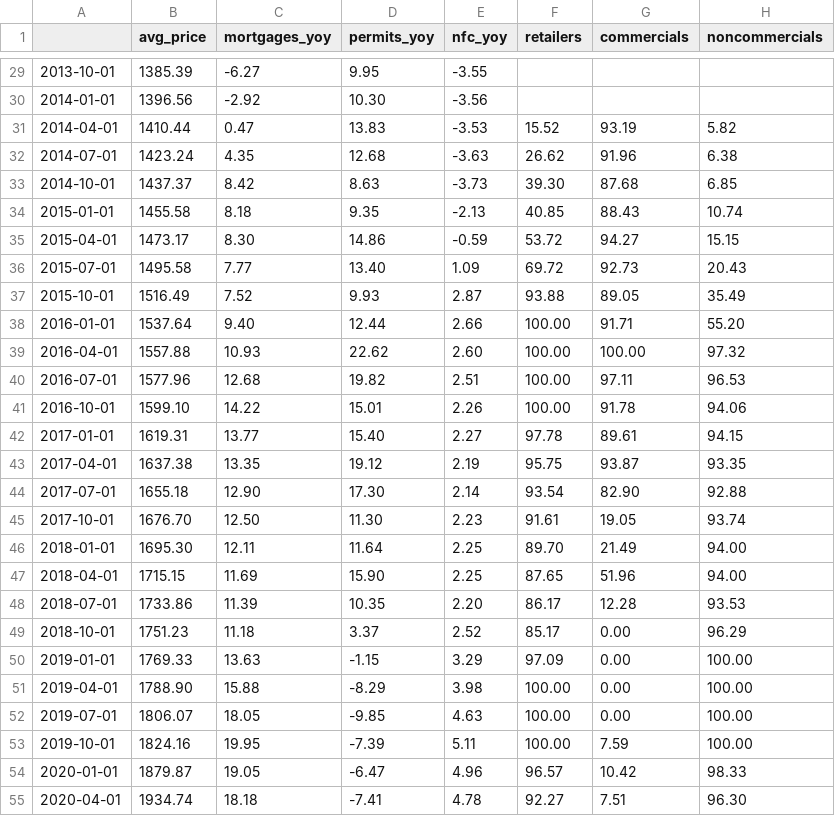
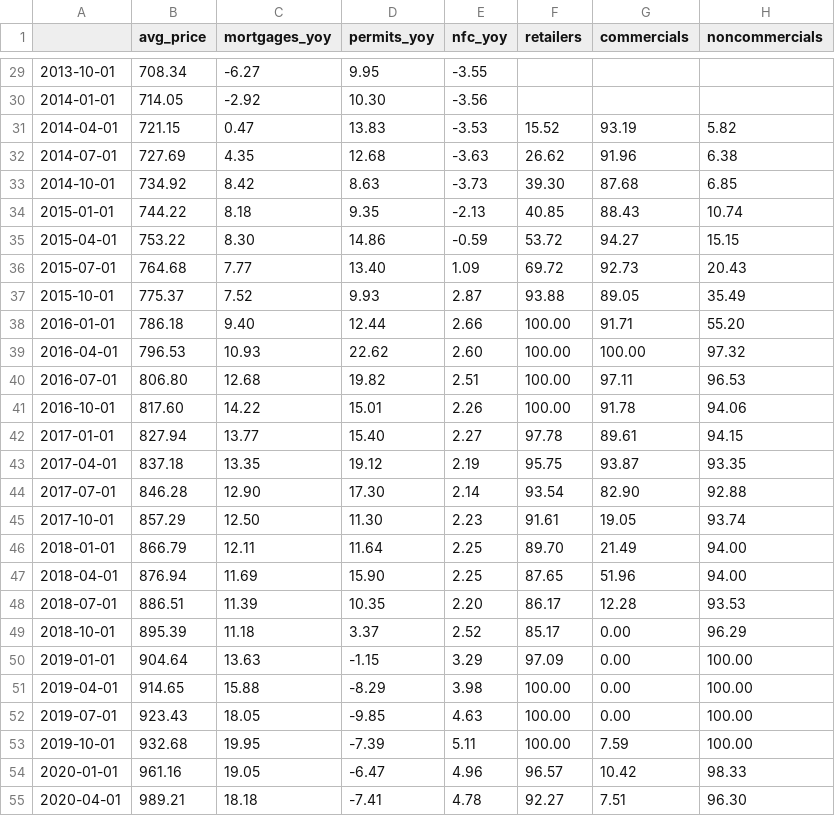
Before and after one commit to malkiqmukbratmee/Claude-code, a CSV file: bg_housing_cot.csv, drawn as a sheet; only a part is shown, gaps mark what is left out; the diff covers the shown part only.

```diff
--- a/bg_housing_cot.csv
+++ b/bg_housing_cot.csv
@@ -29,27 +29,27 @@
-2013-10-01,1385.39,-6.27,9.95,-3.55,,,
-2014-01-01,1396.56,-2.92,10.30,-3.56,,,
-2014-04-01,1410.44,0.47,13.83,-3.53,15.52,93.19,5.82
-2014-07-01,1423.24,4.35,12.68,-3.63,26.62,91.96,6.38
-2014-10-01,1437.37,8.42,8.63,-3.73,39.30,87.68,6.85
-2015-01-01,1455.58,8.18,9.35,-2.13,40.85,88.43,10.74
-2015-04-01,1473.17,8.30,14.86,-0.59,53.72,94.27,15.15
-2015-07-01,1495.58,7.77,13.40,1.09,69.72,92.73,20.43
-2015-10-01,1516.49,7.52,9.93,2.87,93.88,89.05,35.49
-2016-01-01,1537.64,9.40,12.44,2.66,100.00,91.71,55.20
-2016-04-01,1557.88,10.93,22.62,2.60,100.00,100.00,97.32
-2016-07-01,1577.96,12.68,19.82,2.51,100.00,97.11,96.53
-2016-10-01,1599.10,14.22,15.01,2.26,100.00,91.78,94.06
-2017-01-01,1619.31,13.77,15.40,2.27,97.78,89.61,94.15
-2017-04-01,1637.38,13.35,19.12,2.19,95.75,93.87,93.35
-2017-07-01,1655.18,12.90,17.30,2.14,93.54,82.90,92.88
-2017-10-01,1676.70,12.50,11.30,2.23,91.61,19.05,93.74
-2018-01-01,1695.30,12.11,11.64,2.25,89.70,21.49,94.00
-2018-04-01,1715.15,11.69,15.90,2.25,87.65,51.96,94.00
-2018-07-01,1733.86,11.39,10.35,2.20,86.17,12.28,93.53
-2018-10-01,1751.23,11.18,3.37,2.52,85.17,0.00,96.29
-2019-01-01,1769.33,13.63,-1.15,3.29,97.09,0.00,100.00
-2019-04-01,1788.90,15.88,-8.29,3.98,100.00,0.00,100.00
-2019-07-01,1806.07,18.05,-9.85,4.63,100.00,0.00,100.00
-2019-10-01,1824.16,19.95,-7.39,5.11,100.00,7.59,100.00
-2020-01-01,1879.87,19.05,-6.47,4.96,96.57,10.42,98.33
-2020-04-01,1934.74,18.18,-7.41,4.78,92.27,7.51,96.30
+2013-10-01,708.34,-6.27,9.95,-3.55,,,
+2014-01-01,714.05,-2.92,10.30,-3.56,,,
+2014-04-01,721.15,0.47,13.83,-3.53,15.52,93.19,5.82
+2014-07-01,727.69,4.35,12.68,-3.63,26.62,91.96,6.38
+2014-10-01,734.92,8.42,8.63,-3.73,39.30,87.68,6.85
+2015-01-01,744.22,8.18,9.35,-2.13,40.85,88.43,10.74
+2015-04-01,753.22,8.30,14.86,-0.59,53.72,94.27,15.15
+2015-07-01,764.68,7.77,13.40,1.09,69.72,92.73,20.43
+2015-10-01,775.37,7.52,9.93,2.87,93.88,89.05,35.49
+2016-01-01,786.18,9.40,12.44,2.66,100.00,91.71,55.20
+2016-04-01,796.53,10.93,22.62,2.60,100.00,100.00,97.32
+2016-07-01,806.80,12.68,19.82,2.51,100.00,97.11,96.53
+2016-10-01,817.60,14.22,15.01,2.26,100.00,91.78,94.06
+2017-01-01,827.94,13.77,15.40,2.27,97.78,89.61,94.15
+2017-04-01,837.18,13.35,19.12,2.19,95.75,93.87,93.35
+2017-07-01,846.28,12.90,17.30,2.14,93.54,82.90,92.88
+2017-10-01,857.29,12.50,11.30,2.23,91.61,19.05,93.74
+2018-01-01,866.79,12.11,11.64,2.25,89.70,21.49,94.00
+2018-04-01,876.94,11.69,15.90,2.25,87.65,51.96,94.00
+2018-07-01,886.51,11.39,10.35,2.20,86.17,12.28,93.53
+2018-10-01,895.39,11.18,3.37,2.52,85.17,0.00,96.29
+2019-01-01,904.64,13.63,-1.15,3.29,97.09,0.00,100.00
+2019-04-01,914.65,15.88,-8.29,3.98,100.00,0.00,100.00
+2019-07-01,923.43,18.05,-9.85,4.63,100.00,0.00,100.00
+2019-10-01,932.68,19.95,-7.39,5.11,100.00,7.59,100.00
+2020-01-01,961.16,19.05,-6.47,4.96,96.57,10.42,98.33
+2020-04-01,989.21,18.18,-7.41,4.78,92.27,7.51,96.30
```
Also changed, not shown: 51 edited cells elsewhere in this file, 4 other files.
